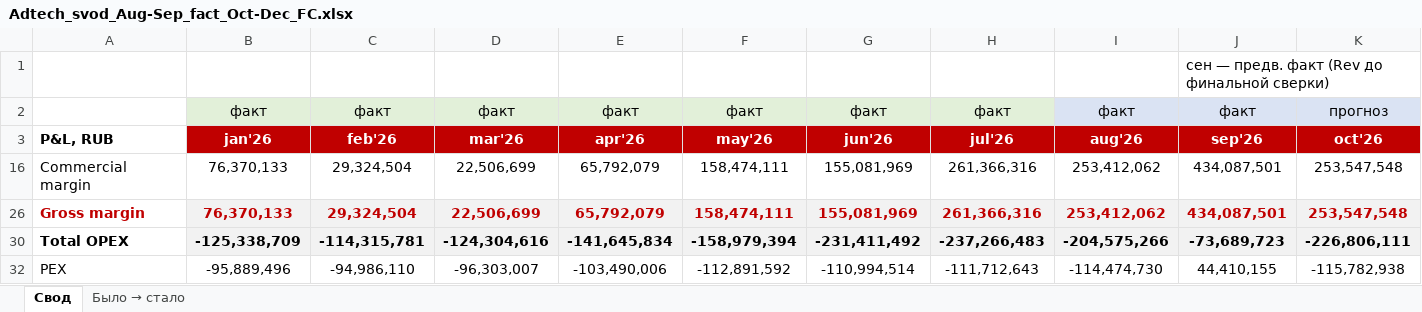
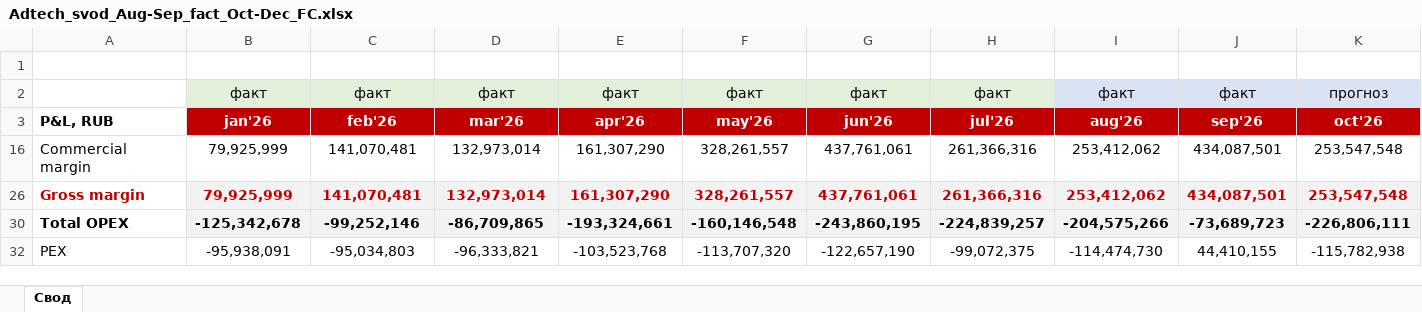
Before and after one commit to DenisMagnit/1, an Excel workbook: Adtech_svod_Aug-Sep_fact_Oct-Dec_FC.xlsx, sheet Свод, drawn as a sheet; only a part is shown; values as stored, in another font and other column widths than the file's, no borders; the diff covers the shown part only; the diff names each change by its address in the sheet, - before the commit and + after, or states it on an @@ line.

```diff
--- a/Adtech_svod_Aug-Sep_fact_Oct-Dec_FC.xlsx (sheet Свод)
+++ b/Adtech_svod_Aug-Sep_fact_Oct-Dec_FC.xlsx (sheet Свод)
-sheet tab: Было → стало
-J1: сен — предв. факт (Rev до финальной сверки)
+J1: (empty)
-B16: 76,370,133
+B16: 79,925,999
-C16: 29,324,504
+C16: 141,070,481
-D16: 22,506,699
+D16: 132,973,014
-E16: 65,792,079
+E16: 161,307,290
-F16: 158,474,111
+F16: 328,261,557
-G16: 155,081,969
+G16: 437,761,061
-B26: 76,370,133
+B26: 79,925,999
-C26: 29,324,504
+C26: 141,070,481
-D26: 22,506,699
+D26: 132,973,014
-E26: 65,792,079
+E26: 161,307,290
-F26: 158,474,111
+F26: 328,261,557
-G26: 155,081,969
+G26: 437,761,061
-B30: -125,338,709
+B30: -125,342,678
-C30: -114,315,781
+C30: -99,252,146
-D30: -124,304,616
+D30: -86,709,865
-E30: -141,645,834
+E30: -193,324,661
-F30: -158,979,394
+F30: -160,146,548
-G30: -231,411,492
+G30: -243,860,195
-H30: -237,266,483
+H30: -224,839,257
-B32: -95,889,496
+B32: -95,938,091
-C32: -94,986,110
+C32: -95,034,803
-D32: -96,303,007
+D32: -96,333,821
-E32: -103,490,006
+E32: -103,523,768
-F32: -112,891,592
+F32: -113,707,320
-G32: -110,994,514
+G32: -122,657,190
-H32: -111,712,643
+H32: -99,072,375
```
Also changed, not shown: 43 edited cells elsewhere in this sheet, 1 other file.
